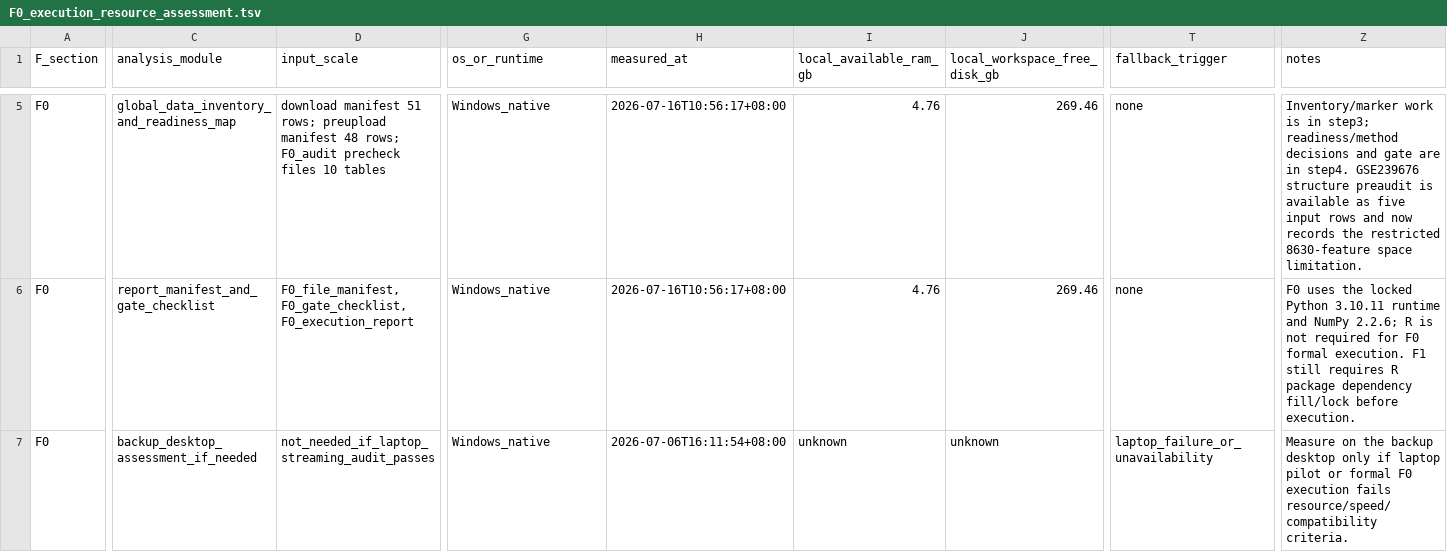
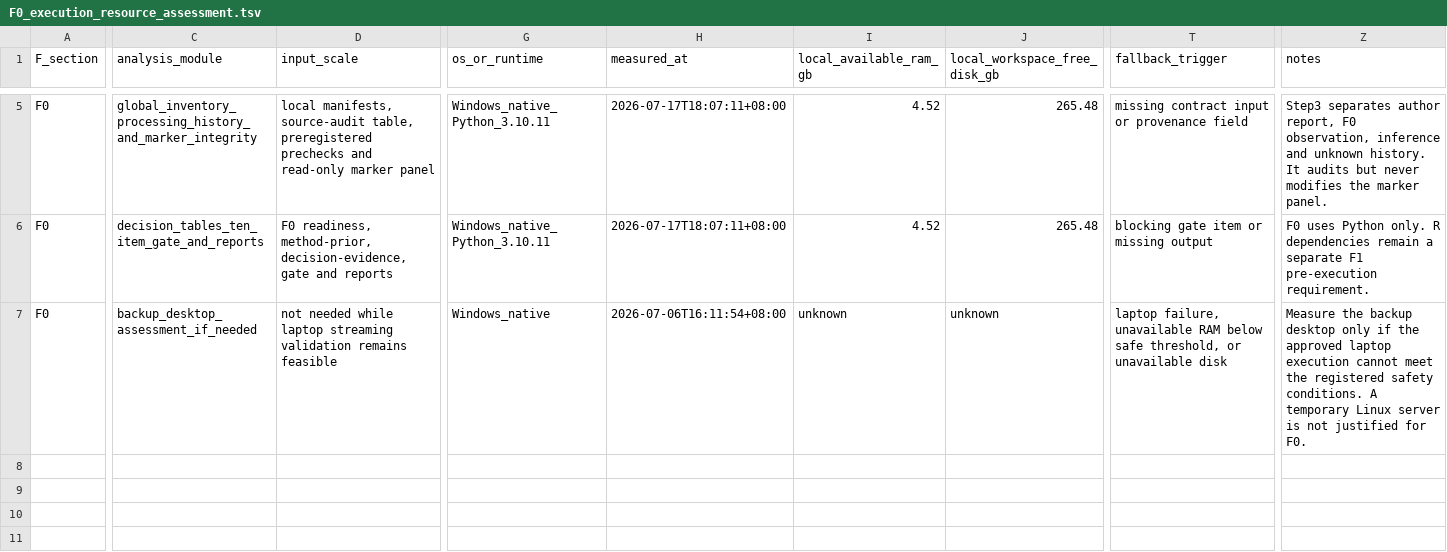
Before and after one commit to mushan2025/gc-mlmod-project, a TSV file: reports/environment_setup/F0_execution_resource_assessment.tsv, drawn as a sheet; only a part is shown, gaps mark what is left out; the diff covers the shown part only; the diff names each change by its address in the sheet, - before the commit and + after, or states it on an @@ line.

```diff
--- a/reports/environment_setup/F0_execution_resource_assessment.tsv
+++ b/reports/environment_setup/F0_execution_resource_assessment.tsv
-C5 (analysis_module): global_data_inventory_and_readiness_map
+C5 (analysis_module): global_inventory_processing_history_and_marker_integrity
-D5 (input_scale): download manifest 51 rows; preupload manifest 48 rows; F0_audit precheck files 10 tables
+D5 (input_scale): local manifests, source-audit table, preregistered prechecks and read-only marker panel
-G5:G6 (os_or_runtime): Windows_native
+G5:G6 (os_or_runtime): Windows_native_Python_3.10.11
-H5:H6 (measured_at): 2026-07-16T10:56:17+08:00
+H5:H6 (measured_at): 2026-07-17T18:07:11+08:00
-I5:I6 (local_available_ram_gb): 4.76
+I5:I6 (local_available_ram_gb): 4.52
-J5:J6 (local_workspace_free_disk_gb): 269.46
+J5:J6 (local_workspace_free_disk_gb): 265.48
-T5 (fallback_trigger): none
+T5 (fallback_trigger): missing contract input or provenance field
-Z5 (notes): Inventory/marker work is in step3; readiness/method decisions and gate are in step4. GSE239676 structure preaudit is available as five input rows and now records the restricted 8630-feature space limitation.
+Z5 (notes): Step3 separates author report, F0 observation, inference and unknown history. It audits but never modifies the marker panel.
-C6 (analysis_module): report_manifest_and_gate_checklist
+C6 (analysis_module): decision_tables_ten_item_gate_and_reports
-D6 (input_scale): F0_file_manifest, F0_gate_checklist, F0_execution_report
+D6 (input_scale): F0 readiness, method-prior, decision-evidence, gate and reports
-T6 (fallback_trigger): none
+T6 (fallback_trigger): blocking gate item or missing output
-Z6 (notes): F0 uses the locked Python 3.10.11 runtime and NumPy 2.2.6; R is not required for F0 formal execution. F1 still requires R package dependency fill/lock before execution.
+Z6 (notes): F0 uses Python only. R dependencies remain a separate F1 pre-execution requirement.
-D7 (input_scale): not_needed_if_laptop_streaming_audit_passes
+D7 (input_scale): not needed while laptop streaming validation remains feasible
-T7 (fallback_trigger): laptop_failure_or_unavailability
+T7 (fallback_trigger): laptop failure, unavailable RAM below safe threshold, or unavailable disk
-Z7 (notes): Measure on the backup desktop only if laptop pilot or formal F0 execution fails resource/speed/compatibility criteria.
+Z7 (notes): Measure the backup desktop only if the approved laptop execution cannot meet the registered safety conditions. A temporary Linux server is not justified for F0.
```
Also changed, not shown: 53 edited cells elsewhere in this file, reports/environment_setup/F0_expected_output_manifest.tsv, reports/environment_setup/F0_input_file_checklist.tsv, 8 other files.
